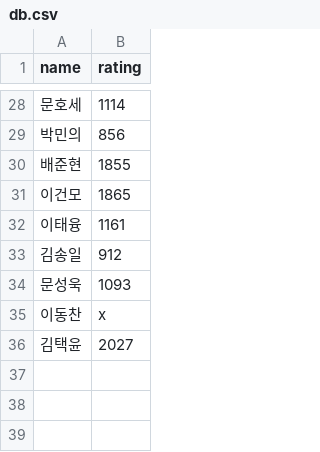
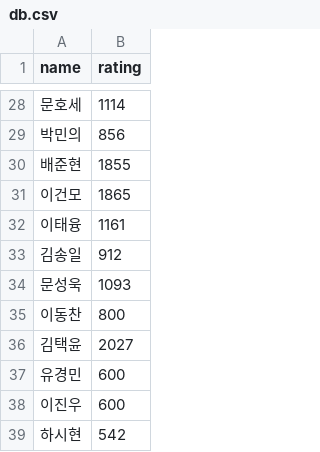
Before and after one commit to YunSunny00/clear, a CSV file: db.csv, drawn as a sheet; only a part is shown, gaps mark what is left out.

```diff
--- a/db.csv
+++ b/db.csv
@@ -34,3 +34,6 @@
 문성욱,1093
-이동찬,x
+이동찬,800
 김택윤,2027
+유경민,600
+이진우,600
+하시현,542
```
Also changed, not shown: 1 other file.
